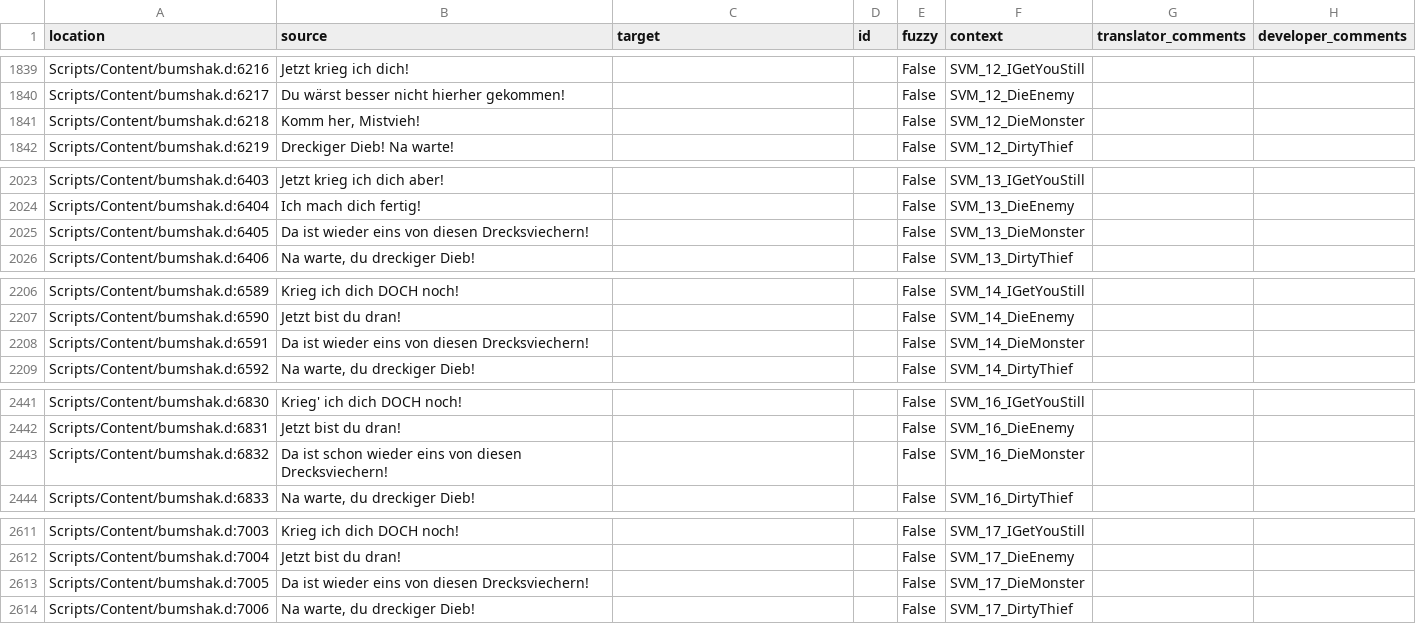
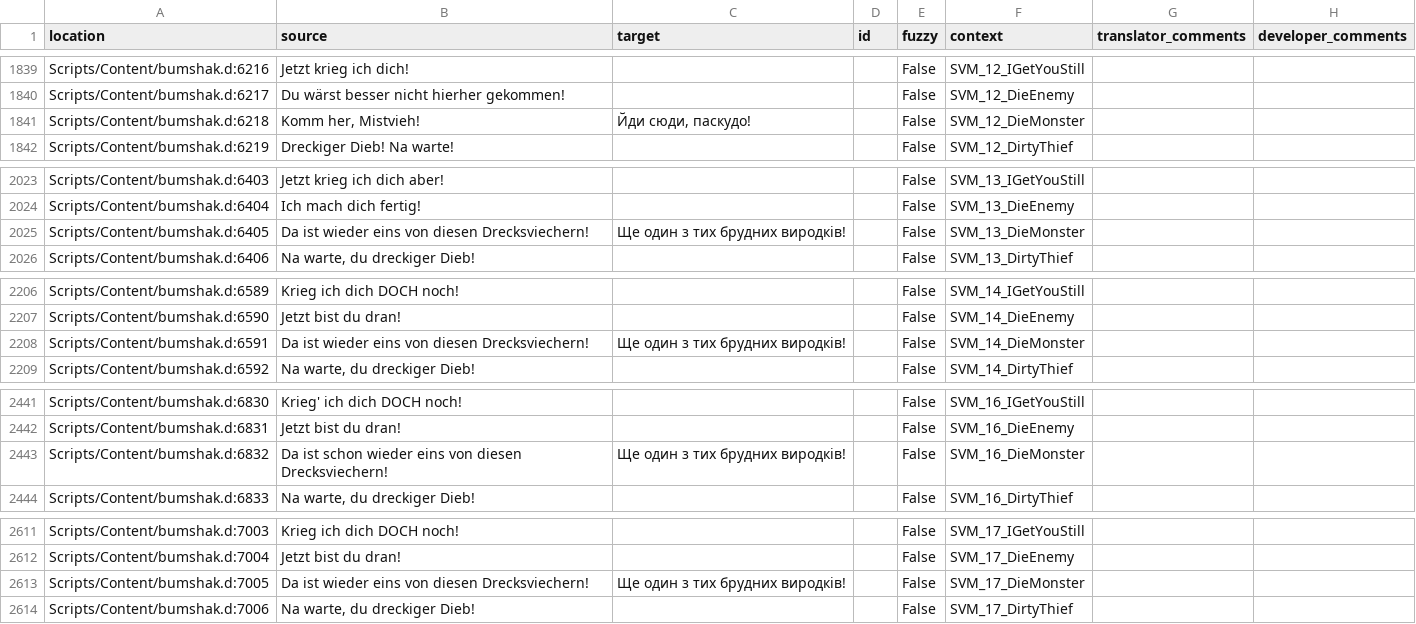
Before and after one commit to auronen/Bumshak, a CSV file: .translations/uk/SVM.csv, drawn as a sheet; only a part is shown, gaps mark what is left out; the diff covers the shown part only.

```diff
--- a/.translations/uk/SVM.csv
+++ b/.translations/uk/SVM.csv
@@ -1840,3 +1840,3 @@
 "Scripts/Content/bumshak.d:6217","Du wärst besser nicht hierher gekommen!","","","False","SVM_12_DieEnemy","",""
-"Scripts/Content/bumshak.d:6218","Komm her, Mistvieh!","","","False","SVM_12_DieMonster","",""
+"Scripts/Content/bumshak.d:6218","Komm her, Mistvieh!","Йди сюди, паскудо!","","False","SVM_12_DieMonster","",""
 "Scripts/Content/bumshak.d:6219","Dreckiger Dieb! Na warte!","","","False","SVM_12_DirtyThief","",""
@@ -2024,3 +2024,3 @@
 "Scripts/Content/bumshak.d:6404","Ich mach dich fertig!","","","False","SVM_13_DieEnemy","",""
-"Scripts/Content/bumshak.d:6405","Da ist wieder eins von diesen Drecksviechern!","","","False","SVM_13_DieMonster","",""
+"Scripts/Content/bumshak.d:6405","Da ist wieder eins von diesen Drecksviechern!","Ще один з тих брудних виродків!","","False","SVM_13_DieMonster","",""
 "Scripts/Content/bumshak.d:6406","Na warte, du dreckiger Dieb!","","","False","SVM_13_DirtyThief","",""
@@ -2207,3 +2207,3 @@
 "Scripts/Content/bumshak.d:6590","Jetzt bist du dran!","","","False","SVM_14_DieEnemy","",""
-"Scripts/Content/bumshak.d:6591","Da ist wieder eins von diesen Drecksviechern!","","","False","SVM_14_DieMonster","",""
+"Scripts/Content/bumshak.d:6591","Da ist wieder eins von diesen Drecksviechern!","Ще один з тих брудних виродків!","","False","SVM_14_DieMonster","",""
 "Scripts/Content/bumshak.d:6592","Na warte, du dreckiger Dieb!","","","False","SVM_14_DirtyThief","",""
@@ -2442,3 +2442,3 @@
 "Scripts/Content/bumshak.d:6831","Jetzt bist du dran!","","","False","SVM_16_DieEnemy","",""
-"Scripts/Content/bumshak.d:6832","Da ist schon wieder eins von diesen Drecksviechern!","","","False","SVM_16_DieMonster","",""
+"Scripts/Content/bumshak.d:6832","Da ist schon wieder eins von diesen Drecksviechern!","Ще один з тих брудних виродків!","","False","SVM_16_DieMonster","",""
 "Scripts/Content/bumshak.d:6833","Na warte, du dreckiger Dieb!","","","False","SVM_16_DirtyThief","",""
@@ -2612,3 +2612,3 @@
 "Scripts/Content/bumshak.d:7004","Jetzt bist du dran!","","","False","SVM_17_DieEnemy","",""
-"Scripts/Content/bumshak.d:7005","Da ist wieder eins von diesen Drecksviechern!","","","False","SVM_17_DieMonster","",""
+"Scripts/Content/bumshak.d:7005","Da ist wieder eins von diesen Drecksviechern!","Ще один з тих брудних виродків!","","False","SVM_17_DieMonster","",""
 "Scripts/Content/bumshak.d:7006","Na warte, du dreckiger Dieb!","","","False","SVM_17_DirtyThief","",""
```
Also changed, not shown: 12 edited cells elsewhere in this file.
